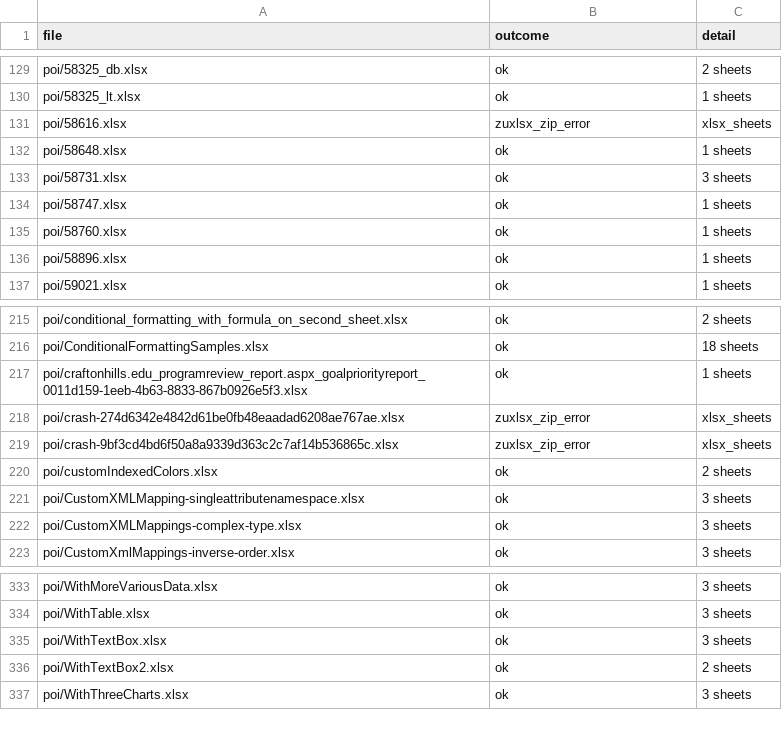
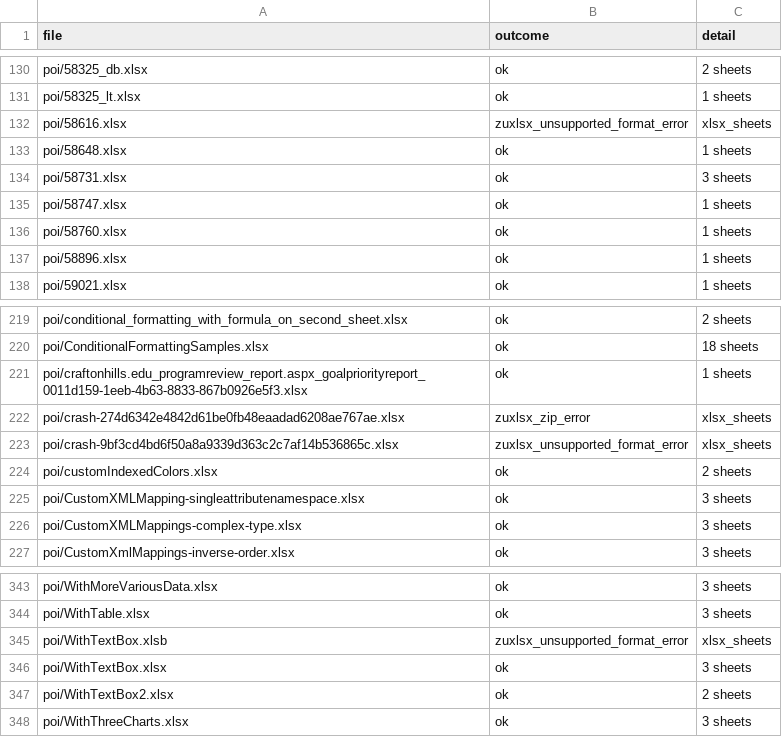
Before and after one commit to pedrobtz/zuxlsx, a TSV file: tools/corpus/expected.tsv, drawn as a sheet; only a part is shown, gaps mark what is left out; the diff covers the shown part only.

```diff
--- a/tools/corpus/expected.tsv
+++ b/tools/corpus/expected.tsv
@@ -130,3 +131,3 @@ poi/58325_db.xlsx	ok	2 sheets
 poi/58325_lt.xlsx	ok	1 sheets
-poi/58616.xlsx	zuxlsx_zip_error	xlsx_sheets
+poi/58616.xlsx	zuxlsx_unsupported_format_error	xlsx_sheets
 poi/58648.xlsx	ok	1 sheets
@@ -218,3 +222,3 @@ poi/craftonhills.edu_programreview_report.aspx_goalpriorityreport_0011d159-1eeb-
 poi/crash-274d6342e4842d61be0fb48eaadad6208ae767ae.xlsx	zuxlsx_zip_error	xlsx_sheets
-poi/crash-9bf3cd4bd6f50a8a9339d363c2c7af14b536865c.xlsx	zuxlsx_zip_error	xlsx_sheets
+poi/crash-9bf3cd4bd6f50a8a9339d363c2c7af14b536865c.xlsx	zuxlsx_unsupported_format_error	xlsx_sheets
 poi/customIndexedColors.xlsx	ok	2 sheets
@@ -334,2 +344,3 @@ poi/WithMoreVariousData.xlsx	ok	3 sheets
 poi/WithTable.xlsx	ok	3 sheets
+poi/WithTextBox.xlsb	zuxlsx_unsupported_format_error	xlsx_sheets
 poi/WithTextBox.xlsx	ok	3 sheets
```
Also changed, not shown: 10 added rows and 1 edited cell elsewhere in this file, 8 other files.
